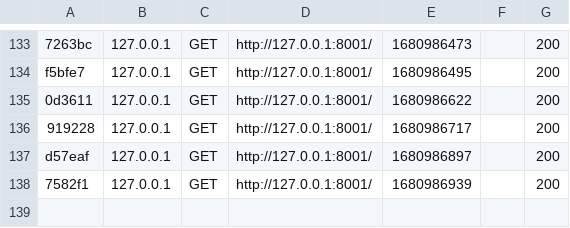
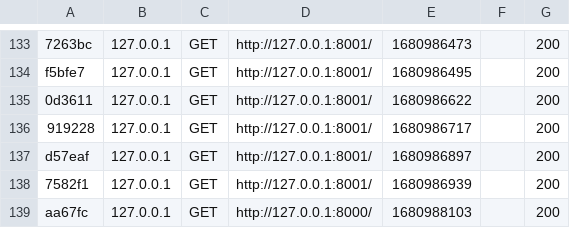
Before and after one commit to oling-mapsi/olingweb, a CSV file: var/cache/dev/profiler/index.csv, drawn as a sheet; only a part is shown, gaps mark what is left out.

```diff
--- a/var/cache/dev/profiler/index.csv
+++ b/var/cache/dev/profiler/index.csv
@@ -138 +138,2 @@ d57eaf,127.0.0.1,GET,http://127.0.0.1:8001/,1680986897,,200
 7582f1,127.0.0.1,GET,http://127.0.0.1:8001/,1680986939,,200
+aa67fc,127.0.0.1,GET,http://127.0.0.1:8000/,1680988103,,200
```
Also changed, not shown: 4 other files.
